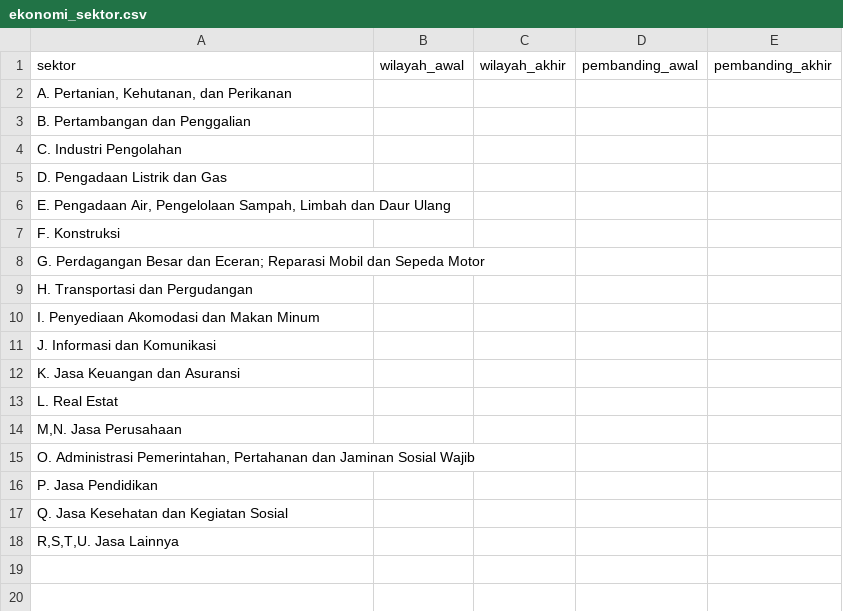
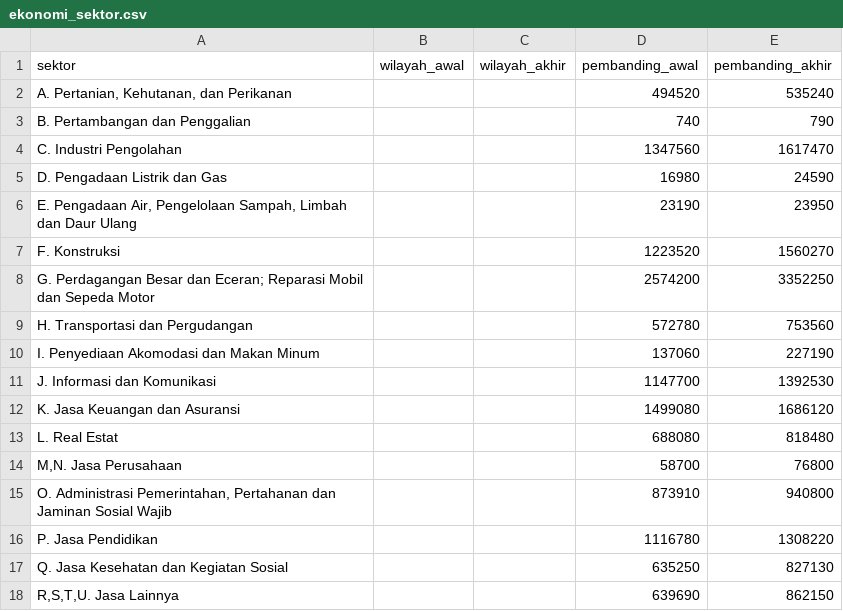
Before and after one commit to kopluck8/Studio-Proses-Perencanaan-Ampenan, a CSV file: data/sheets/ekonomi_sektor.csv, drawn as a sheet.

```diff
--- a/data/sheets/ekonomi_sektor.csv
+++ b/data/sheets/ekonomi_sektor.csv
@@ -1,18 +1,18 @@
 sektor,wilayah_awal,wilayah_akhir,pembanding_awal,pembanding_akhir
-"A. Pertanian, Kehutanan, dan Perikanan",,,,
-B. Pertambangan dan Penggalian,,,,
-C. Industri Pengolahan,,,,
-D. Pengadaan Listrik dan Gas,,,,
-"E. Pengadaan Air, Pengelolaan Sampah, Limbah dan Daur Ulang",,,,
-F. Konstruksi,,,,
-G. Perdagangan Besar dan Eceran; Reparasi Mobil dan Sepeda Motor,,,,
-H. Transportasi dan Pergudangan,,,,
-I. Penyediaan Akomodasi dan Makan Minum,,,,
-J. Informasi dan Komunikasi,,,,
-K. Jasa Keuangan dan Asuransi,,,,
-L. Real Estat,,,,
-"M,N. Jasa Perusahaan",,,,
-"O. Administrasi Pemerintahan, Pertahanan dan Jaminan Sosial Wajib",,,,
-P. Jasa Pendidikan,,,,
-Q. Jasa Kesehatan dan Kegiatan Sosial,,,,
-"R,S,T,U. Jasa Lainnya",,,,
+"A. Pertanian, Kehutanan, dan Perikanan",,,494520,535240
+B. Pertambangan dan Penggalian,,,740,790
+C. Industri Pengolahan,,,1347560,1617470
+D. Pengadaan Listrik dan Gas,,,16980,24590
+"E. Pengadaan Air, Pengelolaan Sampah, Limbah dan Daur Ulang",,,23190,23950
+F. Konstruksi,,,1223520,1560270
+G. Perdagangan Besar dan Eceran; Reparasi Mobil dan Sepeda Motor,,,2574200,3352250
+H. Transportasi dan Pergudangan,,,572780,753560
+I. Penyediaan Akomodasi dan Makan Minum,,,137060,227190
+J. Informasi dan Komunikasi,,,1147700,1392530
+K. Jasa Keuangan dan Asuransi,,,1499080,1686120
+L. Real Estat,,,688080,818480
+"M,N. Jasa Perusahaan",,,58700,76800
+"O. Administrasi Pemerintahan, Pertahanan dan Jaminan Sosial Wajib",,,873910,940800
+P. Jasa Pendidikan,,,1116780,1308220
+Q. Jasa Kesehatan dan Kegiatan Sosial,,,635250,827130
+"R,S,T,U. Jasa Lainnya",,,639690,862150
```
Also changed, not shown: data/sheets/ekonomi_meta.csv, data/sheets/kebutuhan_data.csv, 2 other files.
